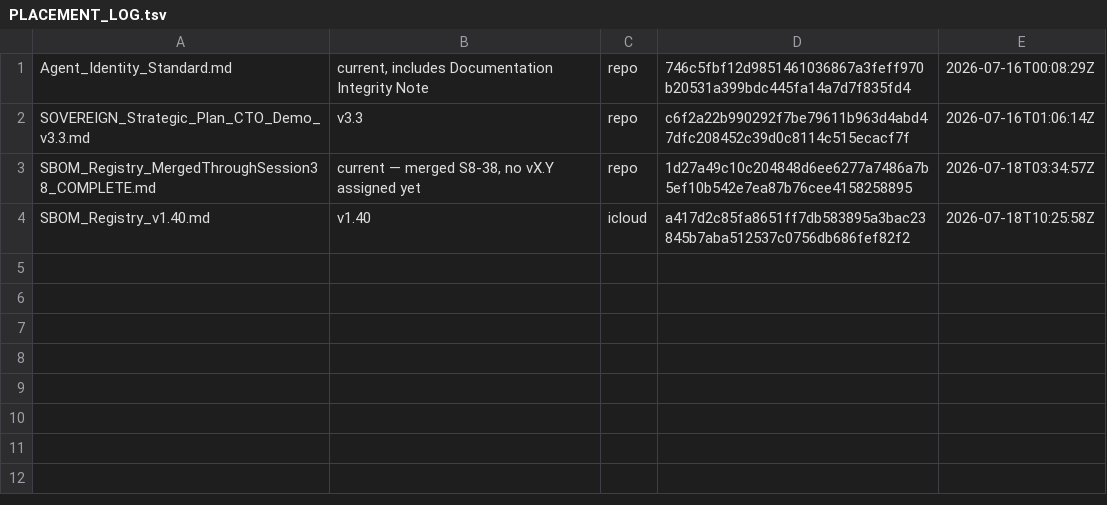
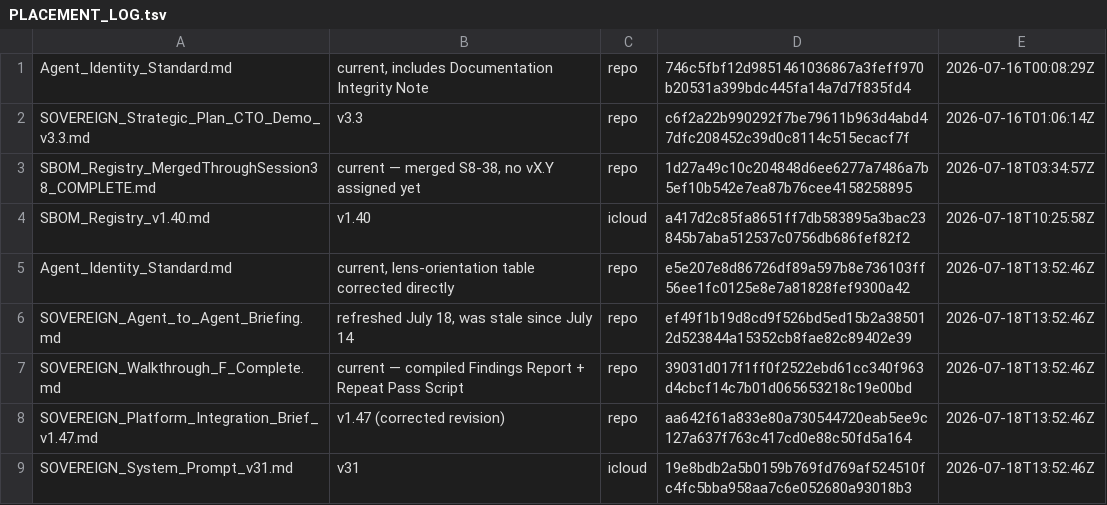
Before and after one commit to erichrumms/sovereign-platform, a TSV file: PLACEMENT_LOG.tsv, drawn as a sheet.

Commit message:
docs: PLACEMENT_LOG.tsv — 5 entries from this session's placements, missed in the prior commit (same gap as earlier E-6, second occurrence)

```diff
--- a/PLACEMENT_LOG.tsv
+++ b/PLACEMENT_LOG.tsv
@@ -4 +4,6 @@ SBOM_Registry_MergedThroughSession38_COMPLETE.md	current — merged S8-38, no vX
 SBOM_Registry_v1.40.md	v1.40	icloud	a417d2c85fa8651ff7db583895a3bac23845b7aba512537c0756db686fef82f2	2026-07-18T10:25:58Z
+Agent_Identity_Standard.md	current, lens-orientation table corrected directly	repo	e5e207e8d86726df89a597b8e736103ff56ee1fc0125e8e7a81828fef9300a42	2026-07-18T13:52:46Z
+SOVEREIGN_Agent_to_Agent_Briefing.md	refreshed July 18, was stale since July 14	repo	ef49f1b19d8cd9f526bd5ed15b2a385012d523844a15352cb8fae82c89402e39	2026-07-18T13:52:46Z
+SOVEREIGN_Walkthrough_F_Complete.md	current — compiled Findings Report + Repeat Pass Script	repo	39031d017f1ff0f2522ebd61cc340f963d4cbcf14c7b01d065653218c19e00bd	2026-07-18T13:52:46Z
+SOVEREIGN_Platform_Integration_Brief_v1.47.md	v1.47 (corrected revision)	repo	aa642f61a833e80a730544720eab5ee9c127a637f763c417cd0e88c50fd5a164	2026-07-18T13:52:46Z
+SOVEREIGN_System_Prompt_v31.md	v31	icloud	19e8bdb2a5b0159b769fd769af524510fc4fc5bba958aa7c6e052680a93018b3	2026-07-18T13:52:46Z
```
